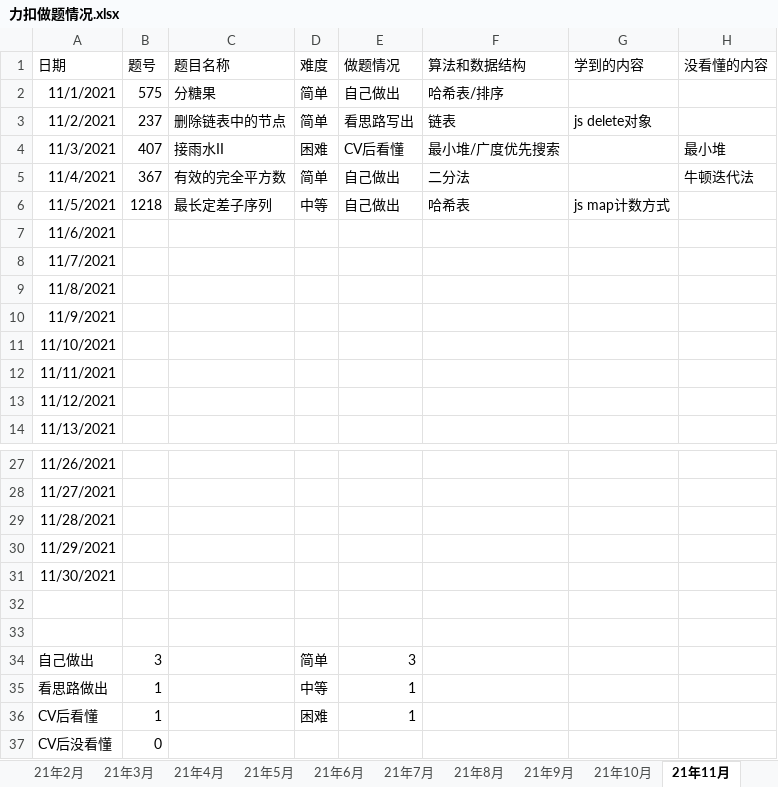
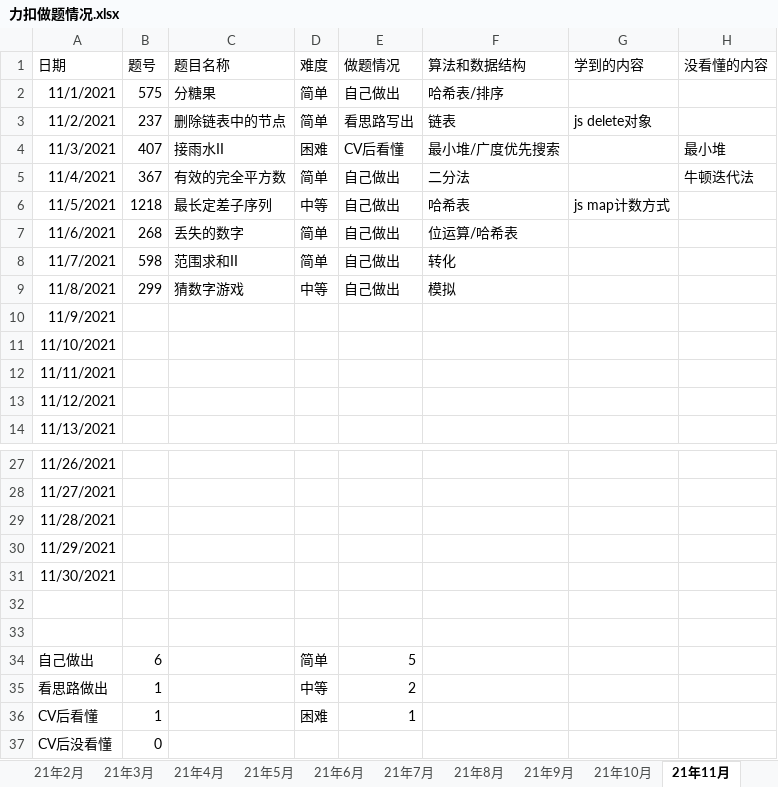
Before and after one commit to S-N-O-R-L-A-X/leetcode, an Excel workbook: 力扣做题情况.xlsx, sheet 21年11月, drawn as a sheet; only a part is shown, gaps mark what is left out; values as stored, in another font and other column widths than the file's, no borders; charts and pictures not drawn; the diff names each change by its address in the sheet, - before the commit and + after, or states it on an @@ line.

Commit message:
11-8

```diff
--- a/力扣做题情况.xlsx (sheet 21年11月)
+++ b/力扣做题情况.xlsx (sheet 21年11月)
-B7 (题号): (empty)
+B7 (题号): 268
-C7 (题目名称): (empty)
+C7 (题目名称): 丢失的数字
-D7:D8 (难度): (empty)
+D7:D8 (难度): 简单
-E7:E9 (做题情况): (empty)
+E7:E9 (做题情况): 自己做出
-F7 (算法和数据结构): (empty)
+F7 (算法和数据结构): 位运算/哈希表
-B8 (题号): (empty)
+B8 (题号): 598
-C8 (题目名称): (empty)
+C8 (题目名称): 范围求和II
-F8 (算法和数据结构): (empty)
+F8 (算法和数据结构): 转化
-B9 (题号): (empty)
+B9 (题号): 299
-C9 (题目名称): (empty)
+C9 (题目名称): 猜数字游戏
-D9 (难度): (empty)
+D9 (难度): 中等
-F9 (算法和数据结构): (empty)
+F9 (算法和数据结构): 模拟
-B34 (题号): 3
+B34 (题号): 6
-E34 (做题情况): 3
+E34 (做题情况): 5
-E35 (做题情况): 1
+E35 (做题情况): 2
```
Also changed, not shown: charts or pictures.
